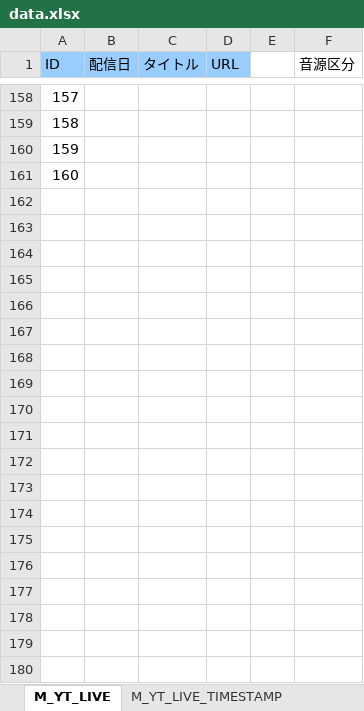
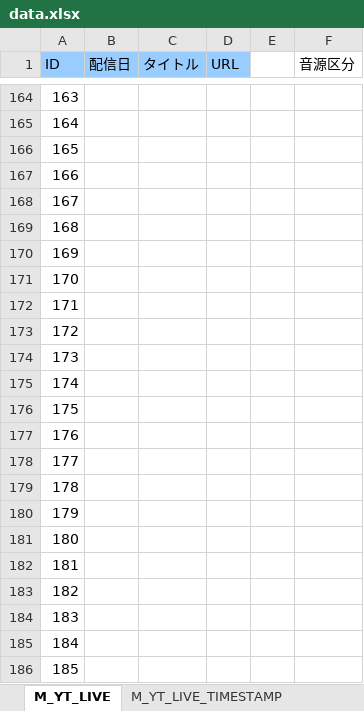
Before and after one commit to kajuen-kajuen/shinoutatime-streamlit, an Excel workbook: data/data.xlsx, sheet M_YT_LIVE, drawn as a sheet; only a part is shown, gaps mark what is left out; values as stored, in another font and other column widths than the file's, no borders; the diff covers the shown part only; the diff names each change by its address in the sheet, - before the commit and + after, or states it on an @@ line.

```diff
--- a/data/data.xlsx (sheet M_YT_LIVE)
+++ b/data/data.xlsx (sheet M_YT_LIVE)
@@ column A (ID) renumbered between rows 156 and 167 @@
+row 168: 167
+row 169: 168
+row 170: 169
+row 171: 170
+row 172: 171
+row 173: 172
+row 174: 173
+row 175: 174
+row 176: 175
+row 177: 176
+row 178: 177
+row 179: 178
+row 180: 179
+row 181: 180
+row 182: 181
+row 183: 182
+row 184: 183
+row 185: 184
+row 186: 185
```
Also changed, not shown: 21 added rows elsewhere in this sheet, sheet M_YT_LIVE_TIMESTAMP, 3 other files.
